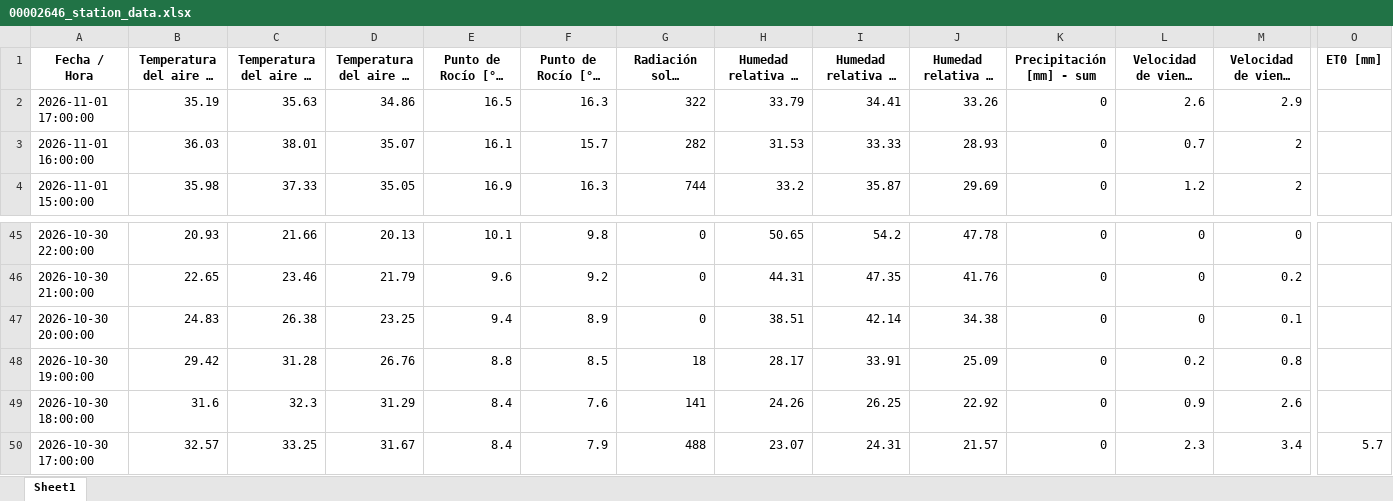
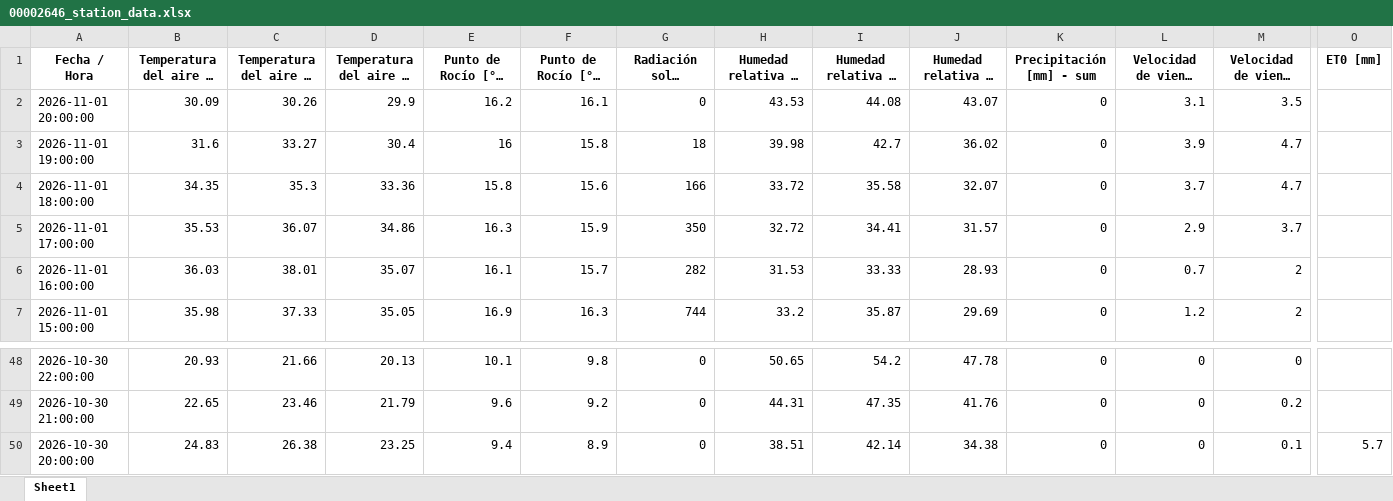
Before and after one commit to intasalta/imetos, an Excel workbook: 00002646_station_data.xlsx, sheet Sheet1, drawn as a sheet; only a part is shown, gaps mark what is left out; long unchanged cells end in …; values as stored, in another font and other column widths than the file's, no borders; removed rows and columns are numbered as before the commit, all else as after; rows hold the shown columns only; the diff names each change by its address in the sheet, - before the commit and + after, or states it on an @@ line.

```diff
--- a/00002646_station_data.xlsx (sheet Sheet1)
+++ b/00002646_station_data.xlsx (sheet Sheet1)
+row 2: 2026-11-01 20:00:00 | 30.09 | 30.26 | 29.9 | 16.2 | 16.1 | 0 | 43.53 | 44.08 | 43.07 | 0 | 3.1 | 3.5
+row 3: 2026-11-01 19:00:00 | 31.6 | 33.27 | 30.4 | 16 | 15.8 | 18 | 39.98 | 42.7 | 36.02 | 0 | 3.9 | 4.7
+row 4: 2026-11-01 18:00:00 | 34.35 | 35.3 | 33.36 | 15.8 | 15.6 | 166 | 33.72 | 35.58 | 32.07 | 0 | 3.7 | 4.7
-B5: 35.19
+B5: 35.53
-C5: 35.63
+C5: 36.07
-E5 (Punto de Rocío [°C] - promedio): 16.5
+E5 (Punto de Rocío [°C] - promedio): 16.3
-F5 (Punto de Rocío [°C] - mín): 16.3
+F5 (Punto de Rocío [°C] - mín): 15.9
-G5: 322
+G5: 350
-H5: 33.79
+H5: 32.72
-J5 (Humedad relativa HC [%] - mín): 33.26
+J5 (Humedad relativa HC [%] - mín): 31.57
-L5: 2.6
+L5: 2.9
-M5 (Velocidad de viento [m/s] - máx): 2.9
+M5 (Velocidad de viento [m/s] - máx): 3.7
-O50 (ET0 [mm]): (empty)
+O50 (ET0 [mm]): 5.7
-row 48: 2026-10-30 19:00:00 | 29.42 | 31.28 | 26.76 | 8.8 | 8.5 | 18 | 28.17 | 33.91 | 25.09 | 0 | 0.2 | 0.8
-row 49: 2026-10-30 18:00:00 | 31.6 | 32.3 | 31.29 | 8.4 | 7.6 | 141 | 24.26 | 26.25 | 22.92 | 0 | 0.9 | 2.6
-row 50: 2026-10-30 17:00:00 | 32.57 | 33.25 | 31.67 | 8.4 | 7.9 | 488 | 23.07 | 24.31 | 21.57 | 0 | 2.3 | 3.4 | 5.7
```
Also changed, not shown: 00002586_station_data.xlsx, 4 other files.
